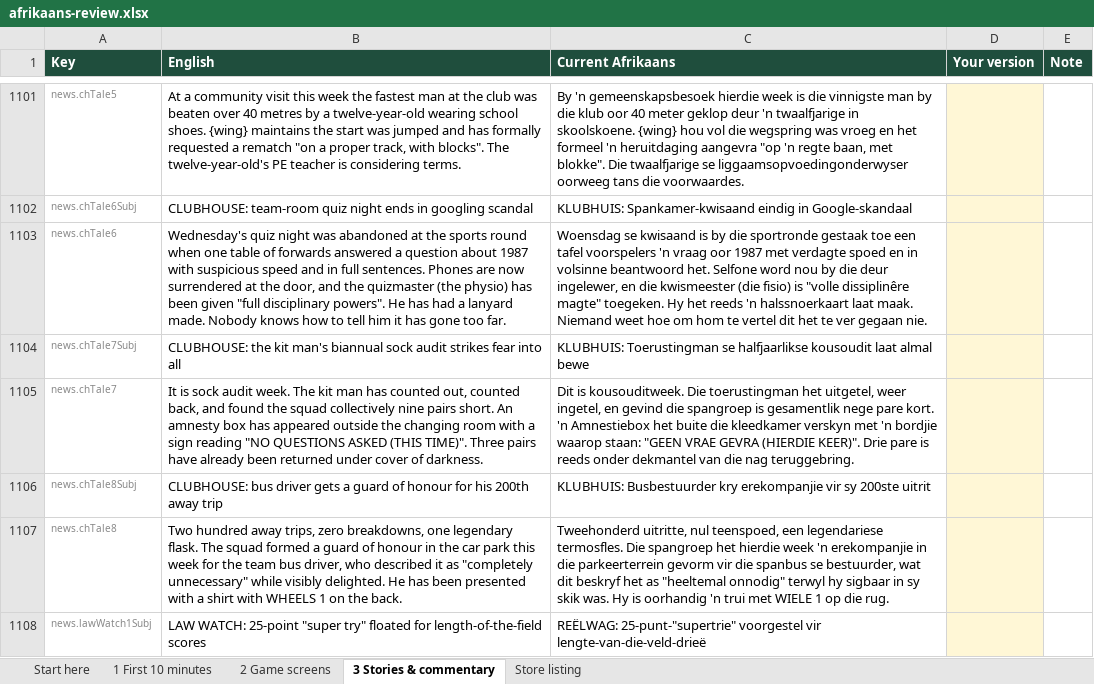
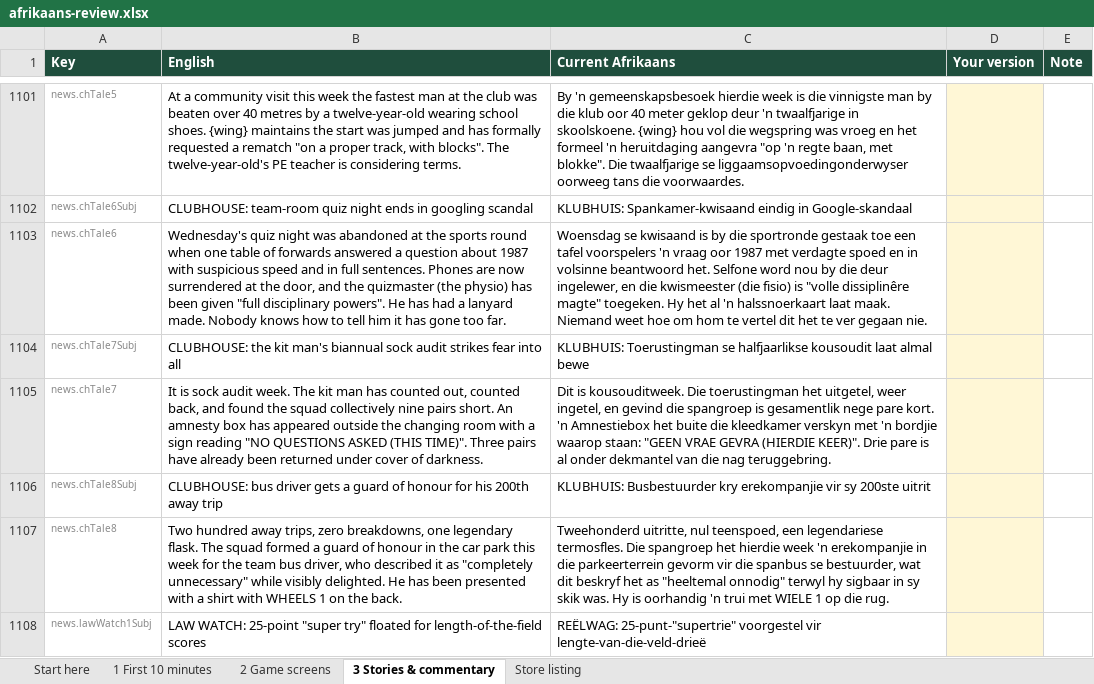
Before and after one commit to craigjswayne-cyber/Game, an Excel workbook: docs/afrikaans-review/afrikaans-review.xlsx, sheet 3 Stories & commentary, drawn as a sheet; only a part is shown, gaps mark what is left out; values as stored, in another font and other column widths than the file's, no borders; the diff covers the shown part only; the diff names each change by its address in the sheet, - before the commit and + after, or states it on an @@ line.

```diff
--- a/docs/afrikaans-review/afrikaans-review.xlsx (sheet 3 Stories & commentary)
+++ b/docs/afrikaans-review/afrikaans-review.xlsx (sheet 3 Stories & commentary)
-C1103 (Current Afrikaans): …Hy het reeds 'n halssnoerkaart…
+C1103 (Current Afrikaans): …Hy het al 'n halssnoerkaart…
-C1105 (Current Afrikaans): …pare is reeds onder dekmantel…
+C1105 (Current Afrikaans): …pare is al onder dekmantel…
```
Also changed, not shown: 111 edited cells elsewhere in this sheet, sheet 2 Game screens, sheet 1 First 10 minutes, 2 other files.
